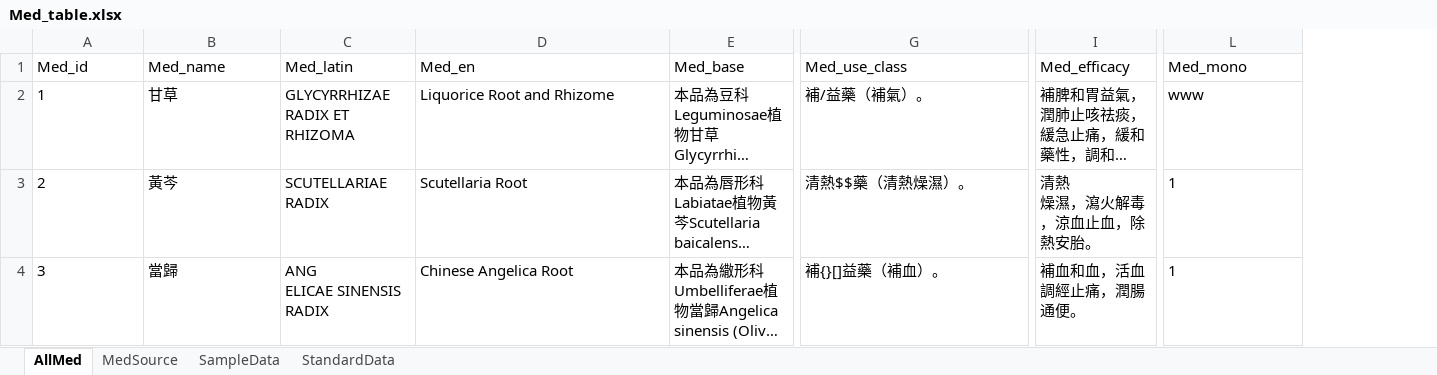
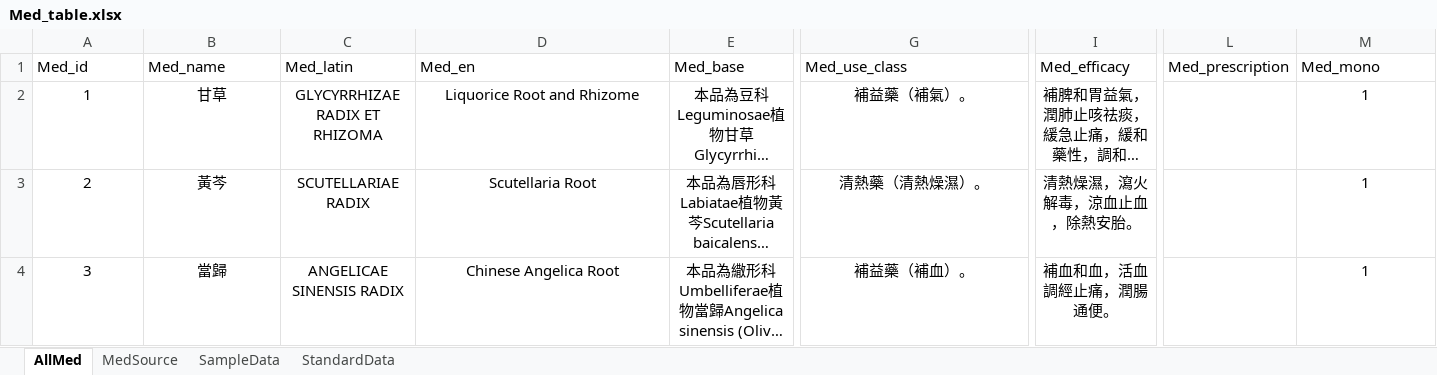
Before and after one commit to lilyowo/excel_to_mssql, an Excel workbook: Med_table.xlsx, sheet AllMed, drawn as a sheet; only a part is shown, gaps mark what is left out; long unchanged cells end in …; values as stored, in another font and other column widths than the file's, no borders; addresses are those after the commit; ↵ is a line break in a cell; the diff covers the shown part only; the diff names each change by its address in the sheet, - before the commit and + after, or states it on an @@ line.

```diff
--- a/Med_table.xlsx (sheet AllMed)
+++ b/Med_table.xlsx (sheet AllMed)
+column L (Med_prescription), empty
-A2:I4 alignment: left
+A2:I4 alignment: center
-G2 (Med_use_class): 補/益藥（補氣）。
+G2 (Med_use_class): 補益藥（補氣）。
-M2 (Med_mono): www
+M2 (Med_mono): 1
-M2:M4 alignment: left
+M2:M4 alignment: center
-G3 (Med_use_class): 清熱$$藥（清熱燥濕）。
+G3 (Med_use_class): 清熱藥（清熱燥濕）。
-I3 (Med_efficacy): 清熱 ↵ 燥濕，瀉火解毒，涼血止血，除熱安胎。
+I3 (Med_efficacy): 清熱燥濕，瀉火解毒，涼血止血，除熱安胎。
-C4 (Med_latin): ANG ↵ ELICAE SINENSIS RADIX
+C4 (Med_latin): ANGELICAE SINENSIS RADIX
-G4 (Med_use_class): 補{}[]益藥（補血）。
+G4 (Med_use_class): 補益藥（補血）。
```
Also changed, not shown: 11 edited cells and cell formats elsewhere in this sheet, sheet SampleData, sheet StandardData, sheet MedSource, 8 other files.
